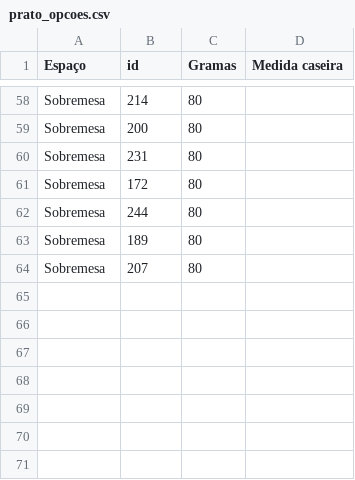
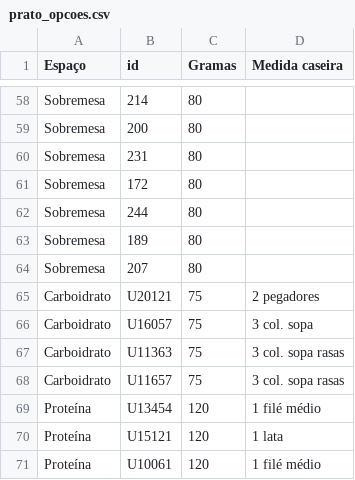
Before and after one commit to BiaValen/PlannerSaudavel, a CSV file: banco de dados/prato_opcoes.csv, drawn as a sheet; only a part is shown, gaps mark what is left out.

```diff
--- a/banco de dados/prato_opcoes.csv
+++ b/banco de dados/prato_opcoes.csv
@@ -64 +64,8 @@ Sobremesa,189,80,
 Sobremesa,207,80,
+Carboidrato,U20121,75,2 pegadores
+Carboidrato,U16057,75,3 col. sopa
+Carboidrato,U11363,75,3 col. sopa rasas
+Carboidrato,U11657,75,3 col. sopa rasas
+Proteína,U13454,120,1 filé médio
+Proteína,U15121,120,1 lata
+Proteína,U10061,120,1 filé médio
```
Also changed, not shown: 2 other files.
